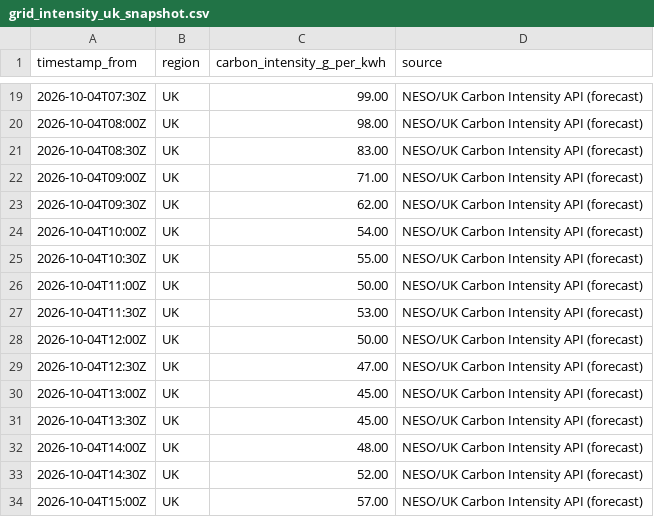
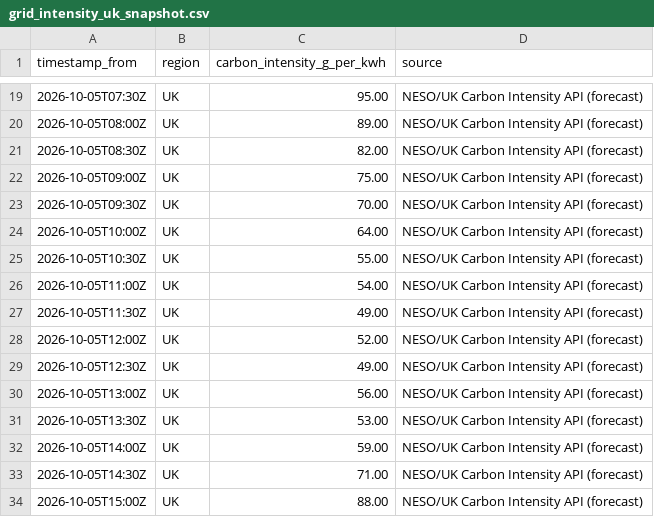
Before and after one commit to vlad12-k/green-ai-sizer-mvp, a CSV file: data/grid_intensity_uk_snapshot.csv, drawn as a sheet; only a part is shown, gaps mark what is left out; the diff covers the shown part only.

Commit message:
data: refresh UK grid intensity snapshot (auto) (#185)
Co-authored-by: github-actions[bot] <github-actions[bot]@users.noreply.github.com>

```diff
--- a/data/grid_intensity_uk_snapshot.csv
+++ b/data/grid_intensity_uk_snapshot.csv
@@ -19,16 +19,16 @@ timestamp_from,region,carbon_intensity_g_per_kwh,source
-2026-10-04T07:30Z,UK,99.00,NESO/UK Carbon Intensity API (forecast)
-2026-10-04T08:00Z,UK,98.00,NESO/UK Carbon Intensity API (forecast)
-2026-10-04T08:30Z,UK,83.00,NESO/UK Carbon Intensity API (forecast)
-2026-10-04T09:00Z,UK,71.00,NESO/UK Carbon Intensity API (forecast)
-2026-10-04T09:30Z,UK,62.00,NESO/UK Carbon Intensity API (forecast)
-2026-10-04T10:00Z,UK,54.00,NESO/UK Carbon Intensity API (forecast)
-2026-10-04T10:30Z,UK,55.00,NESO/UK Carbon Intensity API (forecast)
-2026-10-04T11:00Z,UK,50.00,NESO/UK Carbon Intensity API (forecast)
-2026-10-04T11:30Z,UK,53.00,NESO/UK Carbon Intensity API (forecast)
-2026-10-04T12:00Z,UK,50.00,NESO/UK Carbon Intensity API (forecast)
-2026-10-04T12:30Z,UK,47.00,NESO/UK Carbon Intensity API (forecast)
-2026-10-04T13:00Z,UK,45.00,NESO/UK Carbon Intensity API (forecast)
-2026-10-04T13:30Z,UK,45.00,NESO/UK Carbon Intensity API (forecast)
-2026-10-04T14:00Z,UK,48.00,NESO/UK Carbon Intensity API (forecast)
-2026-10-04T14:30Z,UK,52.00,NESO/UK Carbon Intensity API (forecast)
-2026-10-04T15:00Z,UK,57.00,NESO/UK Carbon Intensity API (forecast)
+2026-10-05T07:30Z,UK,95.00,NESO/UK Carbon Intensity API (forecast)
+2026-10-05T08:00Z,UK,89.00,NESO/UK Carbon Intensity API (forecast)
+2026-10-05T08:30Z,UK,82.00,NESO/UK Carbon Intensity API (forecast)
+2026-10-05T09:00Z,UK,75.00,NESO/UK Carbon Intensity API (forecast)
+2026-10-05T09:30Z,UK,70.00,NESO/UK Carbon Intensity API (forecast)
+2026-10-05T10:00Z,UK,64.00,NESO/UK Carbon Intensity API (forecast)
+2026-10-05T10:30Z,UK,55.00,NESO/UK Carbon Intensity API (forecast)
+2026-10-05T11:00Z,UK,54.00,NESO/UK Carbon Intensity API (forecast)
+2026-10-05T11:30Z,UK,49.00,NESO/UK Carbon Intensity API (forecast)
+2026-10-05T12:00Z,UK,52.00,NESO/UK Carbon Intensity API (forecast)
+2026-10-05T12:30Z,UK,49.00,NESO/UK Carbon Intensity API (forecast)
+2026-10-05T13:00Z,UK,56.00,NESO/UK Carbon Intensity API (forecast)
+2026-10-05T13:30Z,UK,53.00,NESO/UK Carbon Intensity API (forecast)
+2026-10-05T14:00Z,UK,59.00,NESO/UK Carbon Intensity API (forecast)
+2026-10-05T14:30Z,UK,71.00,NESO/UK Carbon Intensity API (forecast)
+2026-10-05T15:00Z,UK,88.00,NESO/UK Carbon Intensity API (forecast)
```
Also changed, not shown: 1 added row, 1 removed row and 61 edited cells elsewhere in this file, 2 other files.
